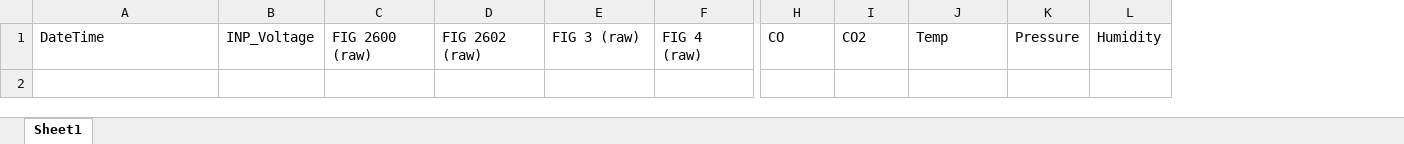
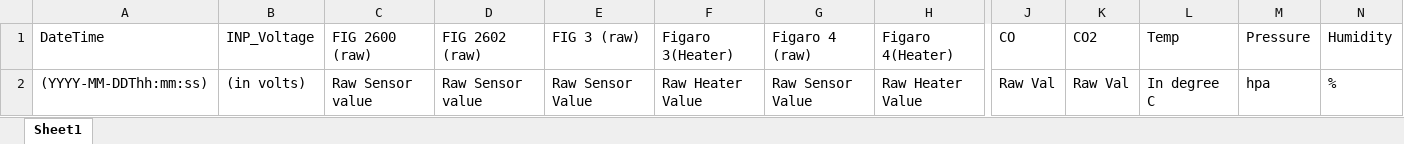
Before and after one commit to coffeye/xpod, an Excel workbook: xpod_node/header.xlsx, sheet Sheet1, drawn as a sheet; only a part is shown, gaps mark what is left out; values as stored, in another font and other column widths than the file's, no borders; removed rows and columns are numbered as before the commit, all else as after; rows hold the shown columns only; the diff names each change by its address in the sheet, - before the commit and + after, or states it on an @@ line.

```diff
--- a/xpod_node/header.xlsx (sheet Sheet1)
+++ b/xpod_node/header.xlsx (sheet Sheet1)
-column F, row 1: FIG 4 (raw)
+column F, row 1: Figaro 3(Heater)
+column G, row 1: Figaro 4 (raw)
+column H, row 1: Figaro 4(Heater)
+row 2: (YYYY-MM-DDThh:mm:ss) | (in volts) | Raw Sensor value | Raw Sensor value | Raw Sensor Value | Raw Heater Value | Raw Sensor Value | Raw Heater Value | Raw Val | Raw Val | In degree C | hpa | %
```
Also changed, not shown: 3 other files.
